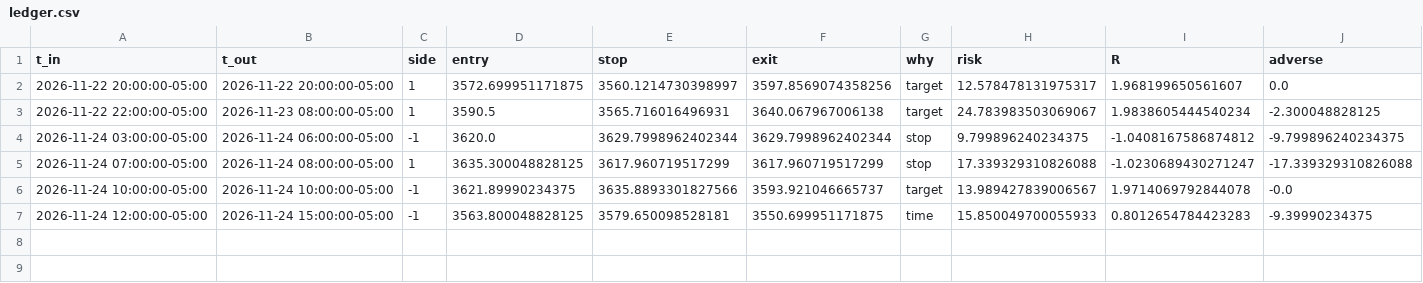
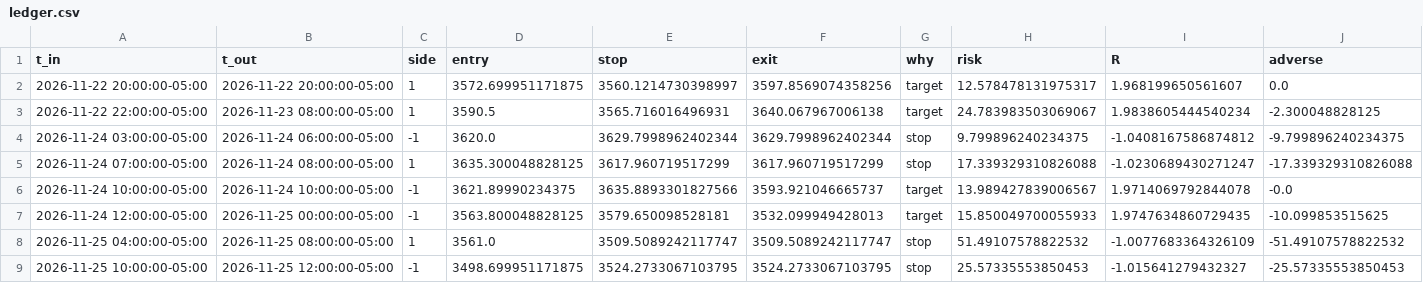
Before and after one commit to Akhilkanigicharla/kalpa-labs, a CSV file: 07-trading/paper/gold-ema9-msnr/ledger.csv, drawn as a sheet.

```diff
--- a/07-trading/paper/gold-ema9-msnr/ledger.csv
+++ b/07-trading/paper/gold-ema9-msnr/ledger.csv
@@ -6,2 +6,4 @@ t_in,t_out,side,entry,stop,exit,why,risk,R,adverse
 2026-11-24 10:00:00-05:00,2026-11-24 10:00:00-05:00,-1,3621.89990234375,3635.8893301827566,3593.921046665737,target,13.989427839006567,1.9714069792844078,-0.0
-2026-11-24 12:00:00-05:00,2026-11-24 15:00:00-05:00,-1,3563.800048828125,3579.650098528181,3550.699951171875,time,15.850049700055933,0.8012654784423283,-9.39990234375
+2026-11-24 12:00:00-05:00,2026-11-25 00:00:00-05:00,-1,3563.800048828125,3579.650098528181,3532.099949428013,target,15.850049700055933,1.9747634860729435,-10.099853515625
+2026-11-25 04:00:00-05:00,2026-11-25 08:00:00-05:00,1,3561.0,3509.5089242117747,3509.5089242117747,stop,51.49107578822532,-1.0077683364326109,-51.49107578822532
+2026-11-25 10:00:00-05:00,2026-11-25 12:00:00-05:00,-1,3498.699951171875,3524.2733067103795,3524.2733067103795,stop,25.57335553850453,-1.015641279432327,-25.57335553850453
```
Also changed, not shown: 07-trading/paper/best-combo-gold/ledger.csv, 07-trading/paper/intraday/trades.csv, 26 other files.
